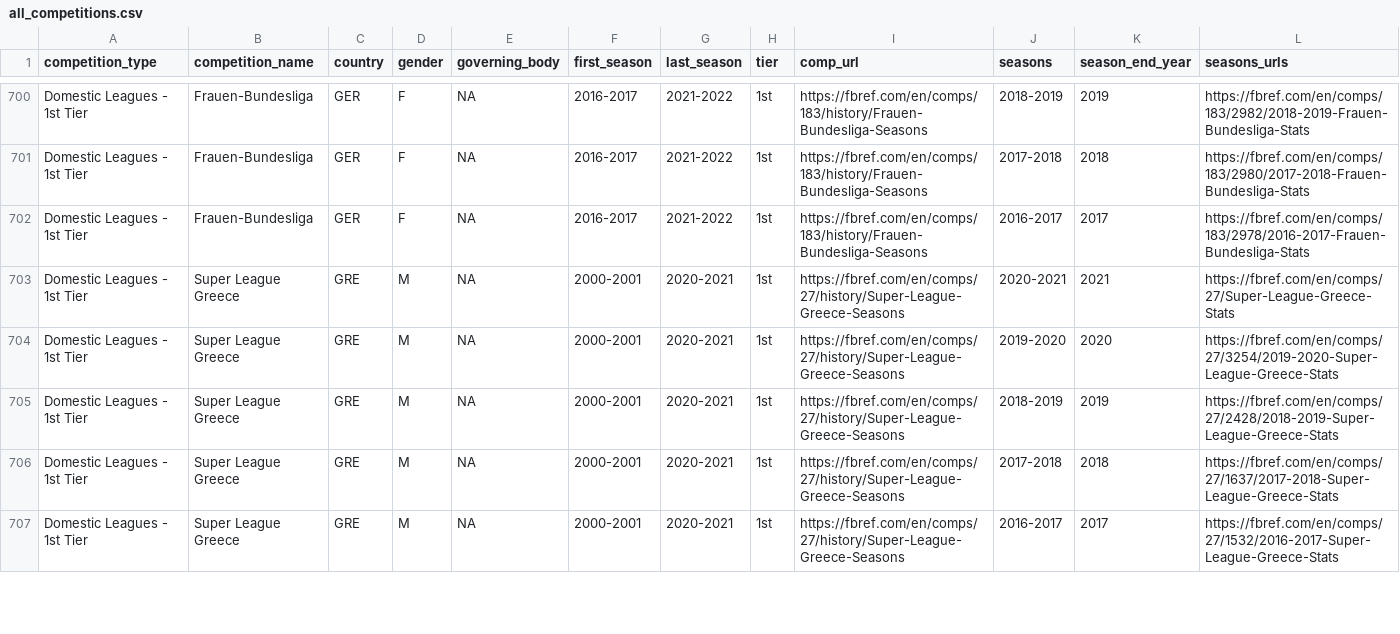
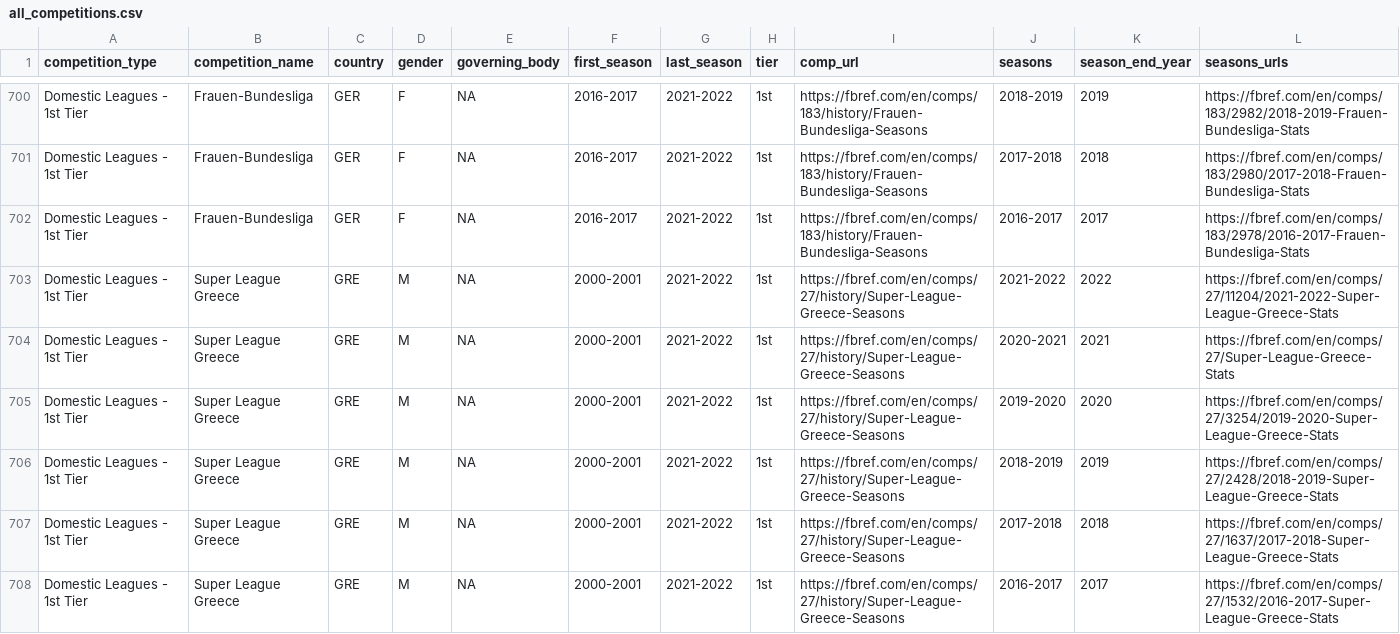
Before and after one commit to JaseZiv/worldfootballR_data, a CSV file: raw-data/all_leages_and_cups/all_competitions.csv, drawn as a sheet; only a part is shown, gaps mark what is left out; addresses are those after the commit; rows hold the shown columns only; the diff covers the shown part only; the diff names each change by its address in the sheet, - before the commit and + after, or states it on an @@ line.

Commit message:
update data for new Ligue 1 season

```diff
--- a/raw-data/all_leages_and_cups/all_competitions.csv
+++ b/raw-data/all_leages_and_cups/all_competitions.csv
+row 703: Domestic Leagues - 1st Tier | Super League Greece | GRE | M | NA | 2000-2001 | 2021-2022 | 1st | https://fbref.com/en/comps/27/history/Super-League-Greece-Seasons | 2021-2022 | 2022 | https://fbref.com/en/comps/27/11204/2021-2022-Super-League-Greece-Stats
-G704:G708 (last_season): 2020-2021
+G704:G708 (last_season): 2021-2022
```
Also changed, not shown: 5 added rows and 94 edited cells elsewhere in this file.
